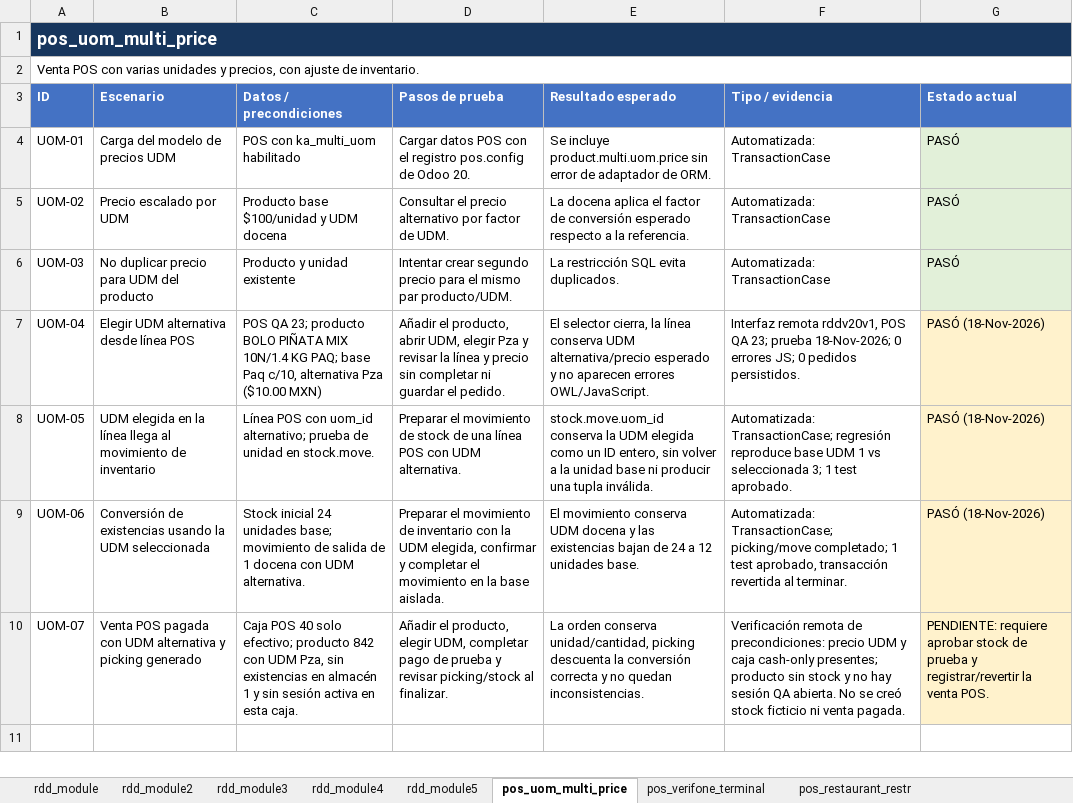
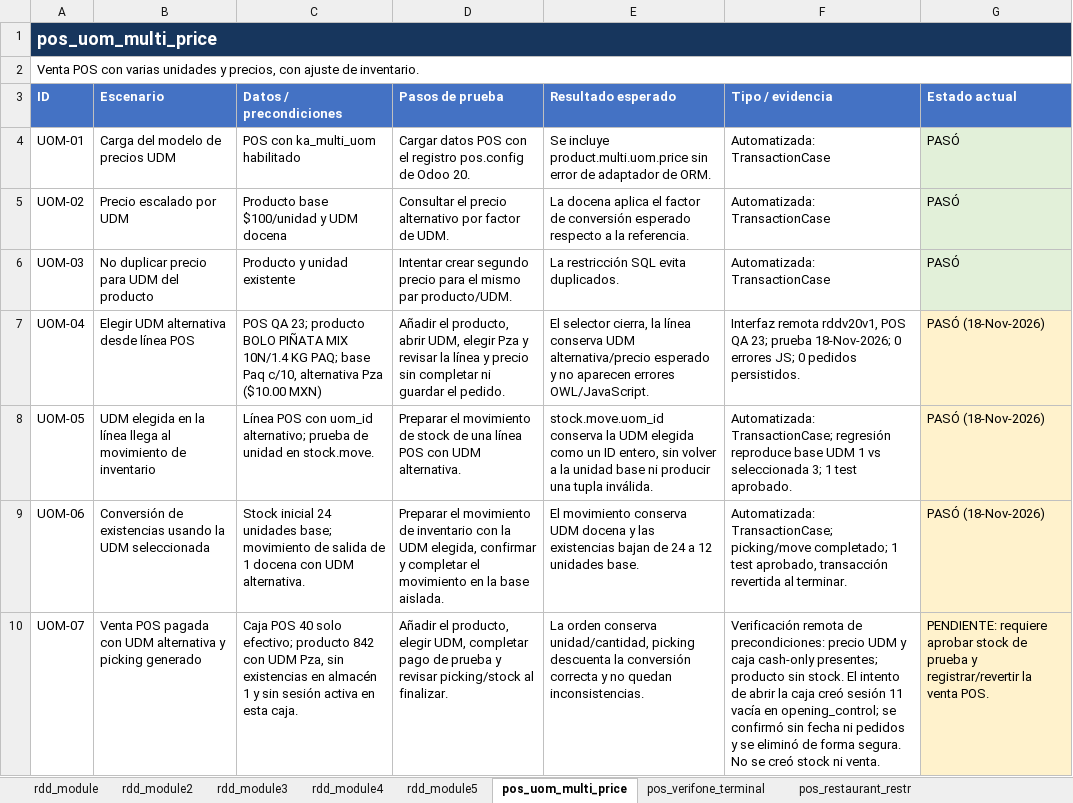
Before and after one commit to erikdavidmr/rddv20, an Excel workbook: Matriz_pruebas_Odoo20.xlsx, sheet pos_uom_multi_price, drawn as a sheet; values as stored, in another font and other column widths than the file's, no borders; the diff names each change by its address in the sheet, - before the commit and + after, or states it on an @@ line.

Commit message:
Record cleanup of incomplete QA POS start

```diff
--- a/Matriz_pruebas_Odoo20.xlsx (sheet pos_uom_multi_price)
+++ b/Matriz_pruebas_Odoo20.xlsx (sheet pos_uom_multi_price)
-F10 (Tipo / evidencia): …producto sin stock y no hay sesión QA abierta. No se creó stock ficticio ni venta pagada.
+F10 (Tipo / evidencia): …producto sin stock. El intento de abrir la caja creó sesión 11 vacía en opening_control; se confirmó sin fecha ni pedidos y se eliminó de forma segura. No se creó stock ni venta.
```
